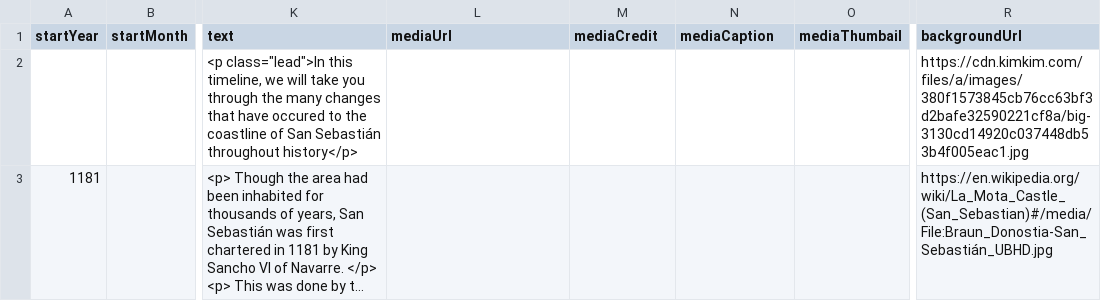
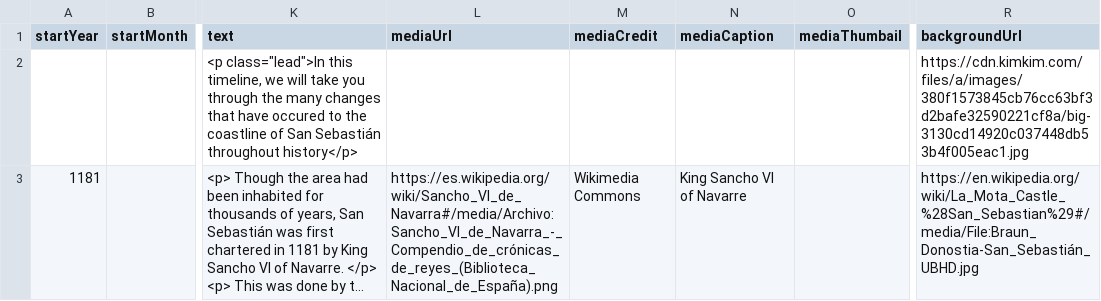
Before and after one commit to DeustoKom/MSGW25-template, a CSV file: docs/donostia-natura/timeline-data.csv, drawn as a sheet; only a part is shown, gaps mark what is left out; long unchanged cells end in …; the diff covers the shown part only; the diff names each change by its address in the sheet, - before the commit and + after, or states it on an @@ line.

Commit message:
Add files via upload
mooooooooore

```diff
--- a/docs/donostia-natura/timeline-data.csv
+++ b/docs/donostia-natura/timeline-data.csv
-L3 (mediaUrl): (empty)
+L3 (mediaUrl): https://es.wikipedia.org/wiki/Sancho_VI_de_Navarra#/media/Archivo:Sancho_VI_de_Navarra_-_Compendio_de_crónicas_de_reyes_(Biblioteca_Nacional_de_España).png
-M3 (mediaCredit): (empty)
+M3 (mediaCredit): Wikimedia Commons
-N3 (mediaCaption): (empty)
+N3 (mediaCaption): King Sancho VI of Navarre
-R3 (backgroundUrl): https://en.wikipedia.org/wiki/La_Mota_Castle_(San_Sebastian)#/media/File:Braun_Donostia-San_Sebastián_UBHD.jpg
+R3 (backgroundUrl): https://en.wikipedia.org/wiki/La_Mota_Castle_%28San_Sebastian%29#/media/File:Braun_Donostia-San_Sebastián_UBHD.jpg
```
Also changed, not shown: 1 edited cell elsewhere in this file.
